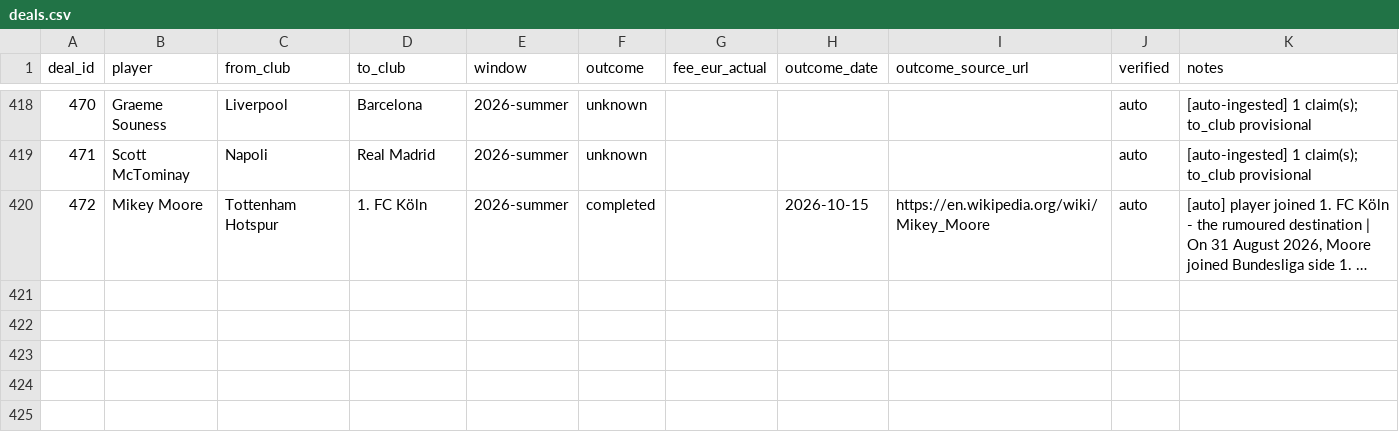
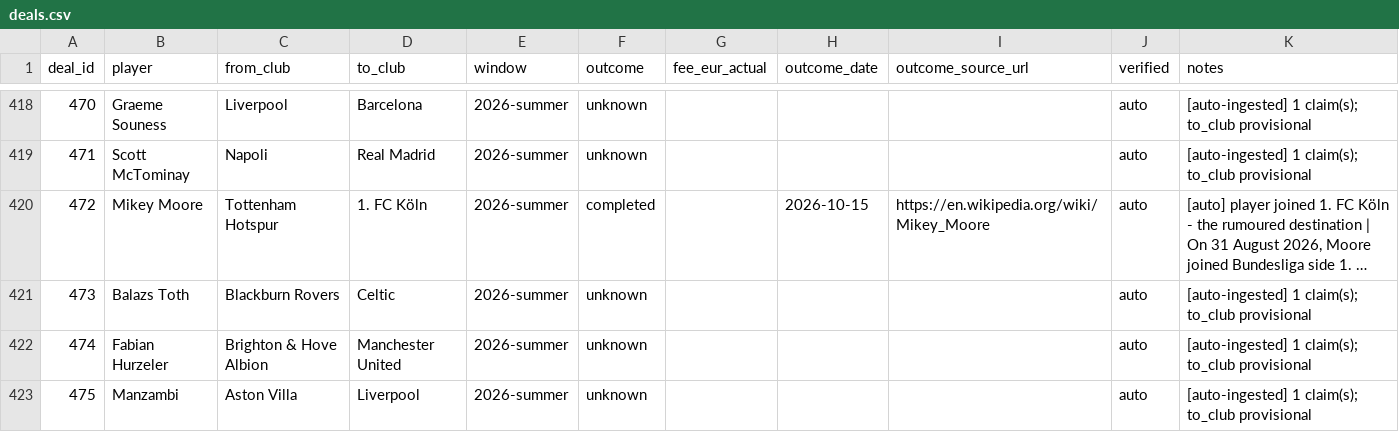
Before and after one commit to har27il/transfer-truth, a CSV file: ground-truth/deals.csv, drawn as a sheet; only a part is shown, gaps mark what is left out; long unchanged cells end in …; the diff names each change by its address in the sheet, - before the commit and + after, or states it on an @@ line.

```diff
--- a/ground-truth/deals.csv
+++ b/ground-truth/deals.csv
+row 421: 473 | Balazs Toth | Blackburn Rovers | Celtic | 2026-summer | unknown |  |  |  | auto | [auto-ingested] 1 claim(s); to_club provisional
+row 422: 474 | Fabian Hurzeler | Brighton & Hove Albion | Manchester United | 2026-summer | unknown |  |  |  | auto | [auto-ingested] 1 claim(s); to_club provisional
+row 423: 475 | Manzambi | Aston Villa | Liverpool | 2026-summer | unknown |  |  |  | auto | [auto-ingested] 1 claim(s); to_club provisional
```
Also changed, not shown: ground-truth/journalist_claims.csv, 2 other files.
